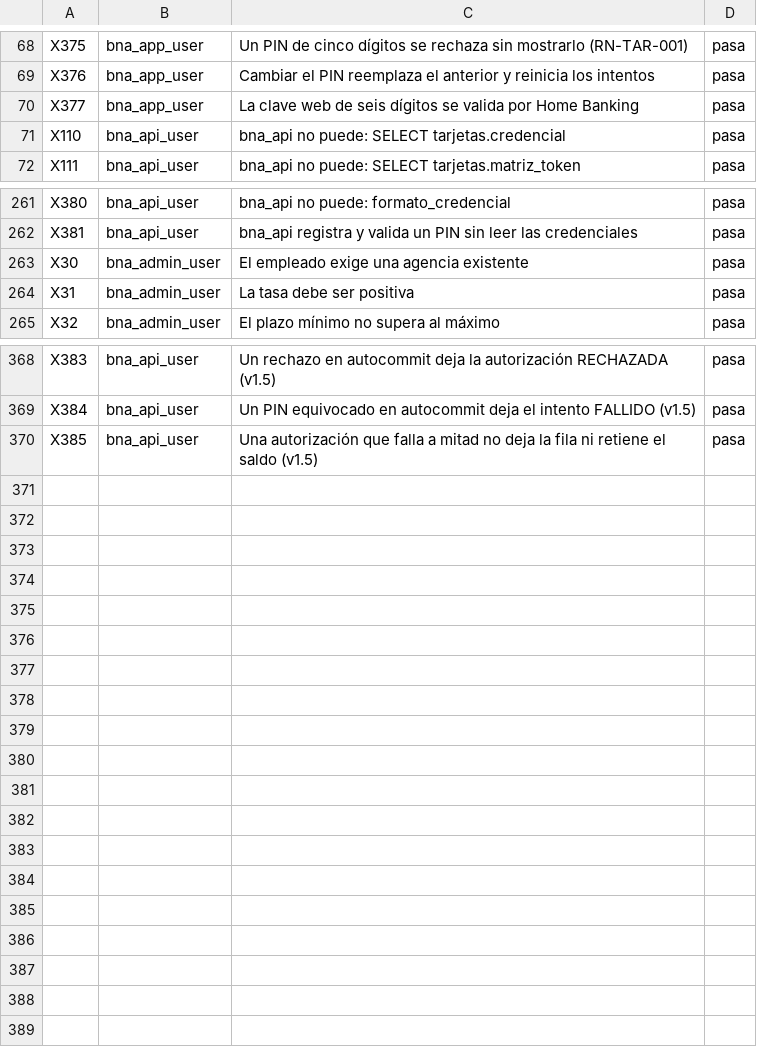
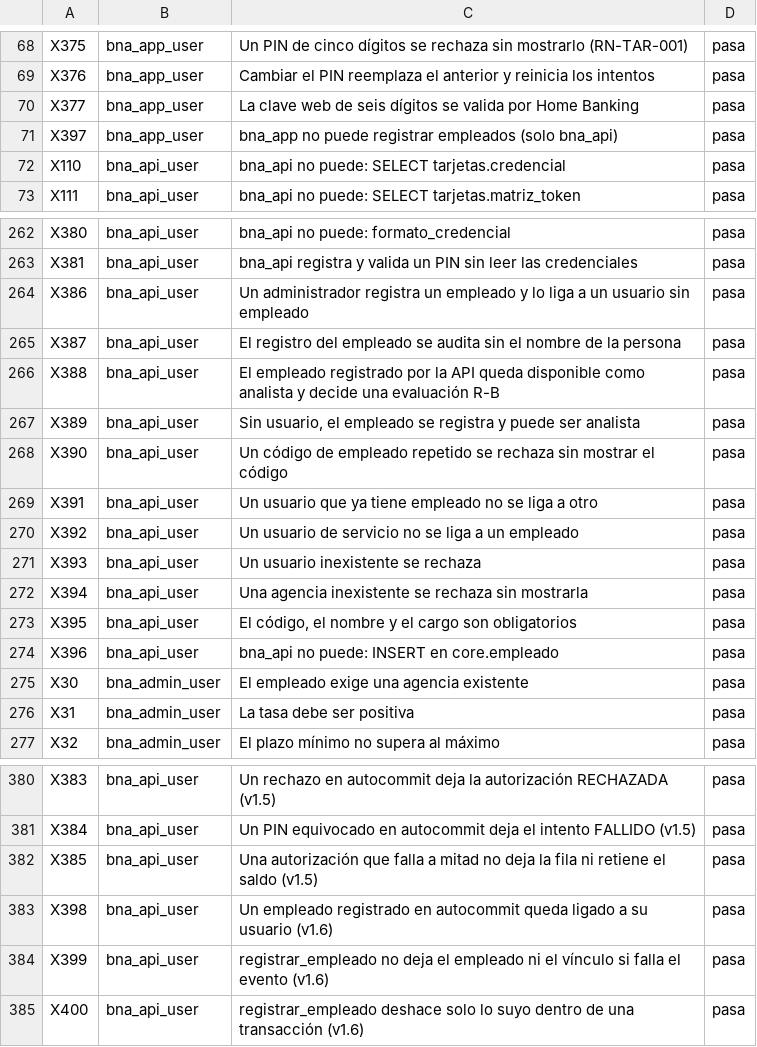
Before and after one commit to miguelpro324/bna-core-db, a TSV file: resultados/mysql/resultado-extension.tsv, drawn as a sheet; only a part is shown, gaps mark what is left out; the diff names each change by its address in the sheet, - before the commit and + after, or states it on an @@ line.

```diff
--- a/resultados/mysql/resultado-extension.tsv
+++ b/resultados/mysql/resultado-extension.tsv
+row 71: X397 | bna_app_user | bna_app no puede registrar empleados (solo bna_api) | pasa
+row 264: X386 | bna_api_user | Un administrador registra un empleado y lo liga a un usuario sin empleado | pasa
+row 265: X387 | bna_api_user | El registro del empleado se audita sin el nombre de la persona | pasa
+row 266: X388 | bna_api_user | El empleado registrado por la API queda disponible como analista y decide una evaluación R-B | pasa
+row 267: X389 | bna_api_user | Sin usuario, el empleado se registra y puede ser analista | pasa
+row 268: X390 | bna_api_user | Un código de empleado repetido se rechaza sin mostrar el código | pasa
+row 269: X391 | bna_api_user | Un usuario que ya tiene empleado no se liga a otro | pasa
+row 270: X392 | bna_api_user | Un usuario de servicio no se liga a un empleado | pasa
+row 271: X393 | bna_api_user | Un usuario inexistente se rechaza | pasa
+row 272: X394 | bna_api_user | Una agencia inexistente se rechaza sin mostrarla | pasa
+row 273: X395 | bna_api_user | El código, el nombre y el cargo son obligatorios | pasa
+row 274: X396 | bna_api_user | bna_api no puede: INSERT en core.empleado | pasa
+row 383: X398 | bna_api_user | Un empleado registrado en autocommit queda ligado a su usuario (v1.6) | pasa
+row 384: X399 | bna_api_user | registrar_empleado no deja el empleado ni el vínculo si falla el evento (v1.6) | pasa
+row 385: X400 | bna_api_user | registrar_empleado deshace solo lo suyo dentro de una transacción (v1.6) | pasa
```
Also changed, not shown: 3 other files.
